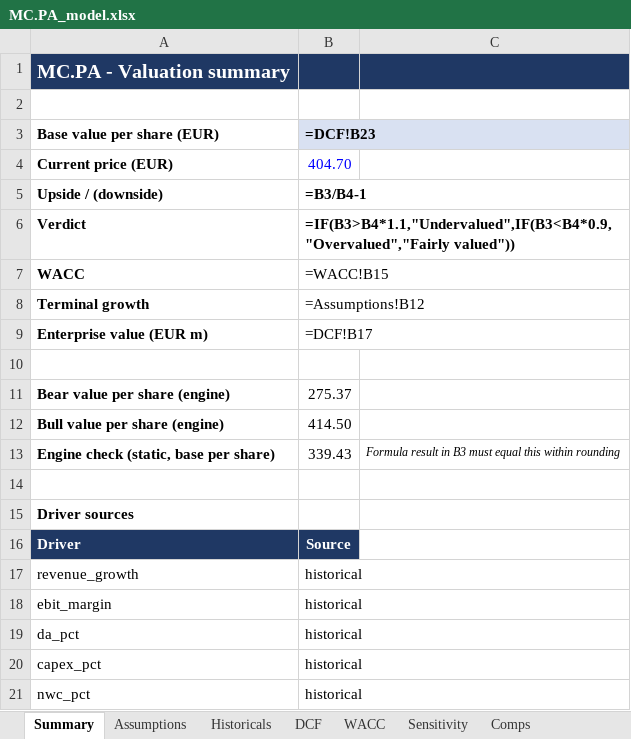
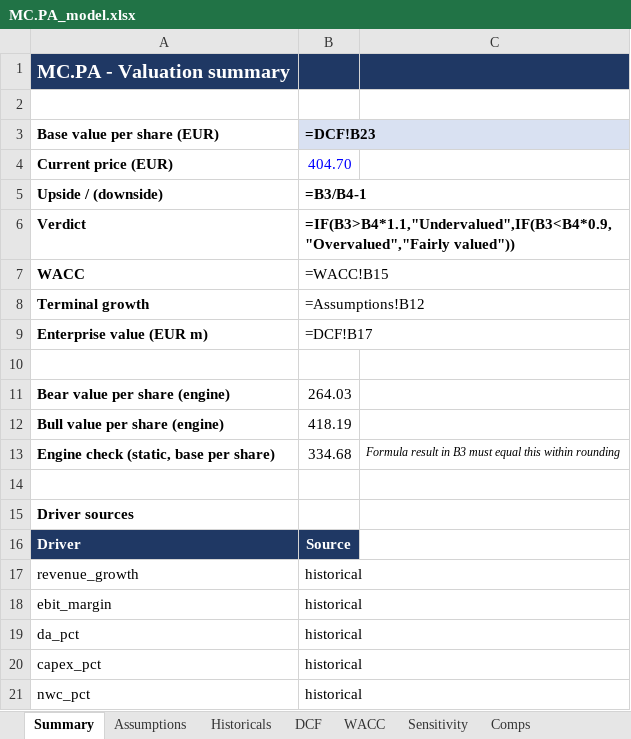
Before and after one commit to dmp009/cac40-valuation-ai, an Excel workbook: outputs/MC.PA/MC.PA_model.xlsx, sheet Summary, drawn as a sheet; values as stored, in another font and other column widths than the file's, no borders; formulas without a stored value are shown as written; the diff names each change by its address in the sheet, - before the commit and + after, or states it on an @@ line.

```diff
--- a/outputs/MC.PA/MC.PA_model.xlsx (sheet Summary)
+++ b/outputs/MC.PA/MC.PA_model.xlsx (sheet Summary)
-B11 (=DCF!B23): 275.37
+B11 (=DCF!B23): 264.03
-B12 (=DCF!B23): 414.50
+B12 (=DCF!B23): 418.19
-B13 (=DCF!B23): 339.43
+B13 (=DCF!B23): 334.68
```
Also changed, not shown: sheet Sensitivity, sheet Comps, sheet DCF, sheet Assumptions, 7 other files.
